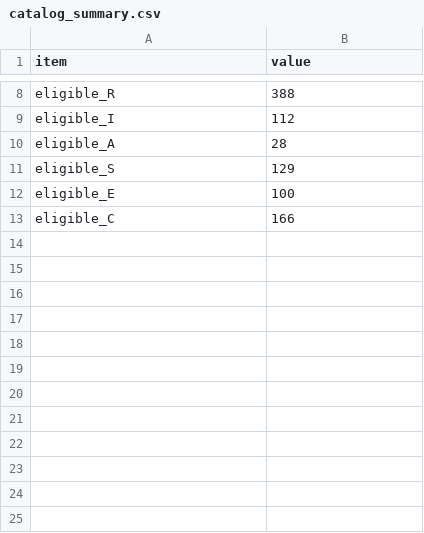
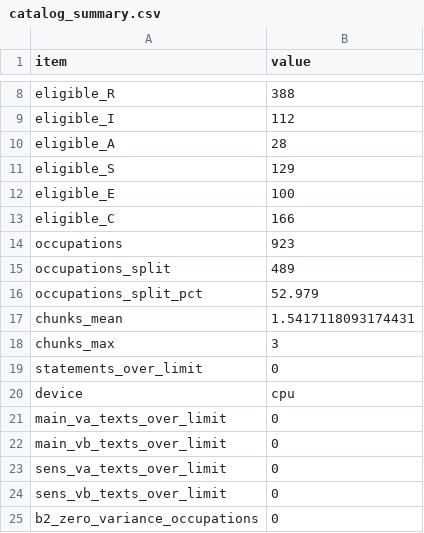
Before and after one commit to Aderson79/tcc-motor, a CSV file: results/catalog_summary.csv, drawn as a sheet; only a part is shown, gaps mark what is left out; the diff names each change by its address in the sheet, - before the commit and + after, or states it on an @@ line.

Commit message:
Avaliação com 198 perfis e pacote de resultados (results-v1)
Execução da avaliação depois do travamento. A tag results-v1 aponta para
este commit.

- Sorteio da avaliação (198 ocupações; tipo A com 23, conforme D1), 198
  relatos com 2 substituições, ruído nas duas condições (σ = 1,0 e σ = 0,5)
  e gabarito construído antes da execução dos sistemas.
- Cinco sistemas nas duas condições: 396 sínteses e 3.960 reordenações.
- Pacote em results/: RESULTADOS.md, métricas por perfil, execuções de V-C,
  comparações, tempo e custo, substituições, resumo do catálogo e prompts
  travados.
- Única mudança de código depois de lock-v1 (D4): o relatório passa a
  ignorar as chamadas de relato da troca desfeita que continuam no log.
  Não afeta listas, métricas nem tempos.

```diff
--- a/results/catalog_summary.csv
+++ b/results/catalog_summary.csv
+row 14: occupations | 923
+row 15: occupations_split | 489
+row 16: occupations_split_pct | 52.979
+row 17: chunks_mean | 1.5417118093174431
+row 18: chunks_max | 3
+row 19: statements_over_limit | 0
+row 20: device | cpu
+row 21: main_va_texts_over_limit | 0
+row 22: main_vb_texts_over_limit | 0
+row 23: sens_va_texts_over_limit | 0
+row 24: sens_vb_texts_over_limit | 0
+row 25: b2_zero_variance_occupations | 0
```
Also changed, not shown: 35 other files.
